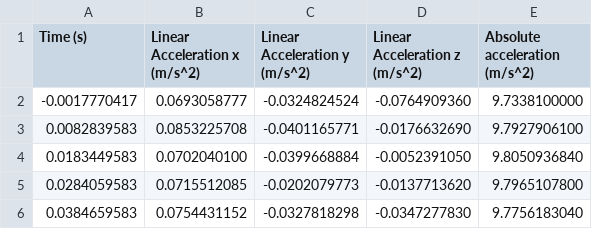
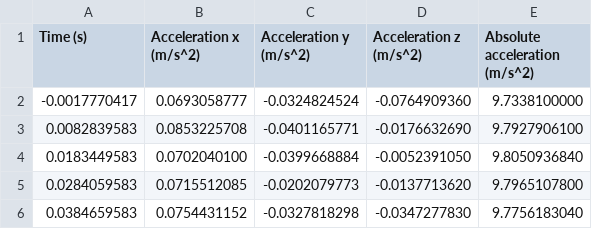
Before and after one commit to AlbrechtMaximilian/dsvs-praktikum, a CSV file: linear_movement_no_gravity.csv, drawn as a sheet; only a part is shown.

```diff
--- a/linear_movement_no_gravity.csv
+++ b/linear_movement_no_gravity.csv
@@ -1,2 +1,2 @@
-"Time (s)","Linear Acceleration x (m/s^2)","Linear Acceleration y (m/s^2)","Linear Acceleration z (m/s^2)","Absolute acceleration (m/s^2)"
+Time (s),Acceleration x (m/s^2),Acceleration y (m/s^2),Acceleration z (m/s^2),Absolute acceleration (m/s^2)
 -0.0017770417,0.0693058777,-0.0324824524,-0.0764909360,9.7338100000
```
Also changed, not shown: static_data_collection_no_gravity.csv, 2 other files.
